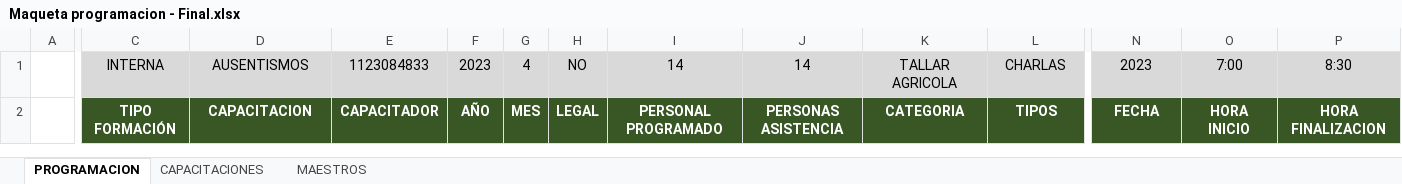
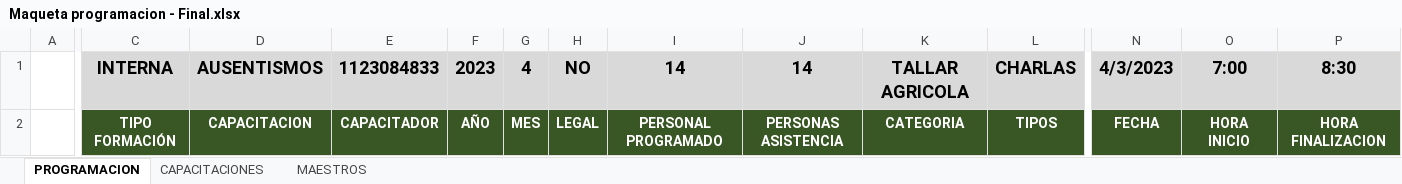
Before and after one commit to duqsiswebduquesa/IKIGAI, an Excel workbook: Maqueta/Maqueta programacion - Final.xlsx, sheet PROGRAMACION, drawn as a sheet; only a part is shown, gaps mark what is left out; values as stored, in another font and other column widths than the file's, no borders; the diff covers the shown part only; the diff names each change by its address in the sheet, - before the commit and + after, or states it on an @@ line.

```diff
--- a/Maqueta/Maqueta programacion - Final.xlsx (sheet PROGRAMACION)
+++ b/Maqueta/Maqueta programacion - Final.xlsx (sheet PROGRAMACION)
-C1:L1 bold: off
+C1:L1 bold: on, text size: larger
-N1: 2023
+N1: 4/3/2023
-N1:P1 bold: off
+N1:P1 bold: on, text size: larger
```
Also changed, not shown: cell formats elsewhere in this sheet, 5 other files.
